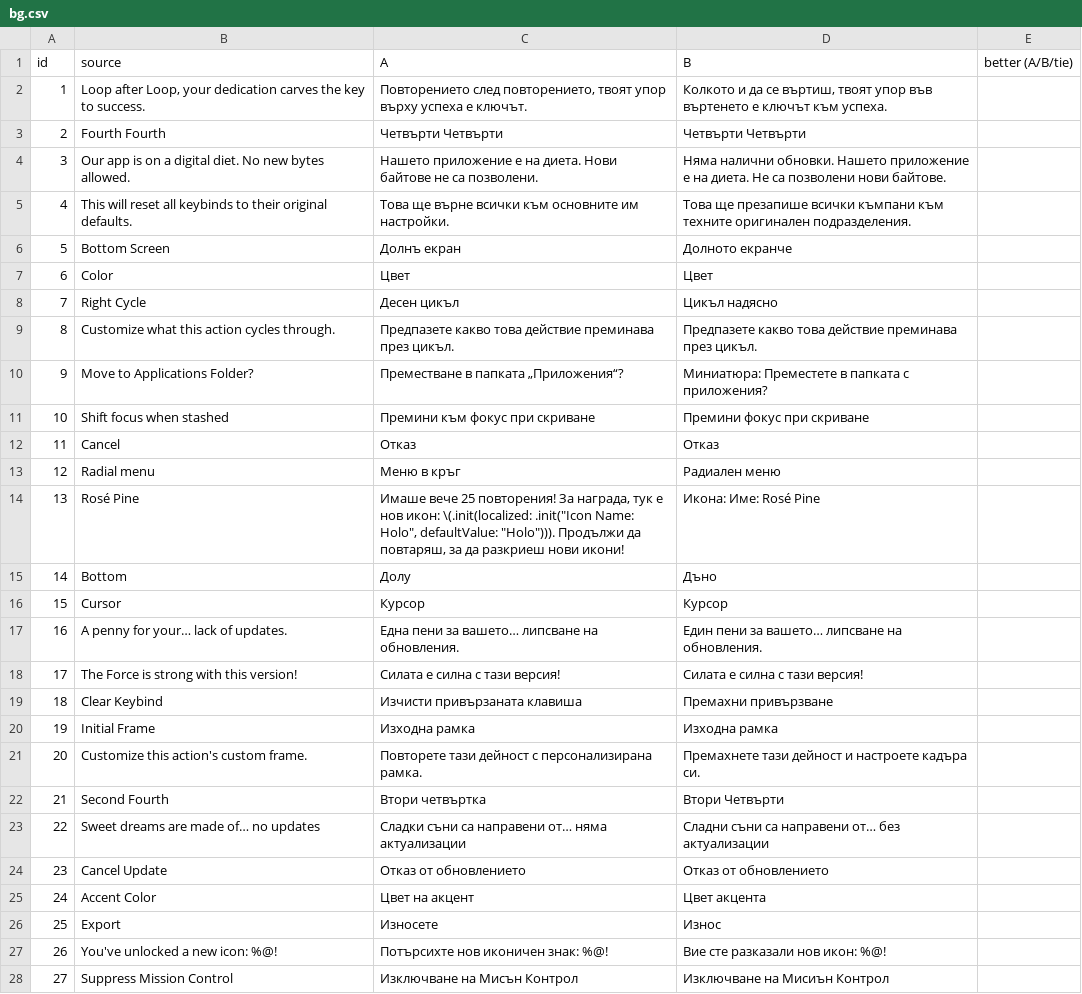
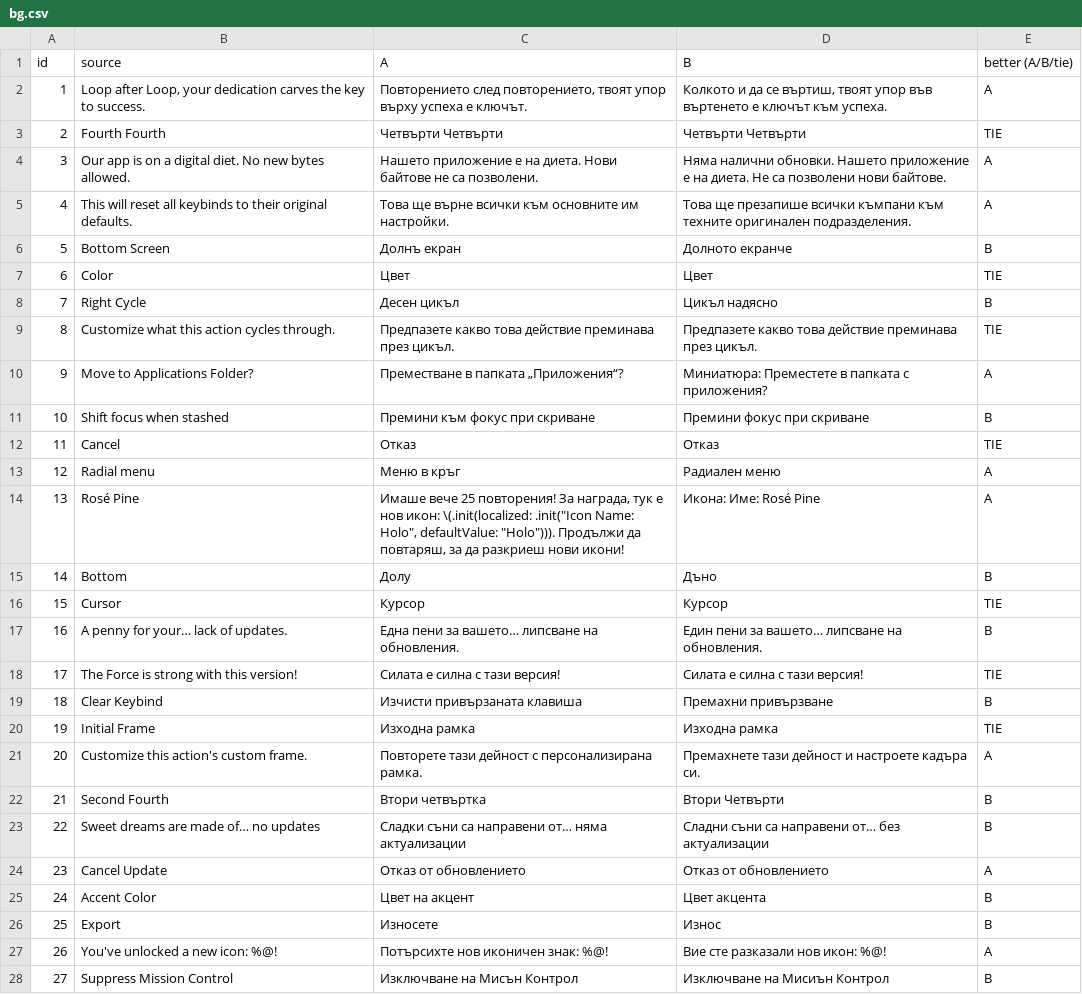
Before and after one commit to Na5co/polygo, a CSV file: killtest/bg.csv, drawn as a sheet; only a part is shown; the diff covers the shown part only.

```diff
--- a/killtest/bg.csv
+++ b/killtest/bg.csv
@@ -1,28 +1,28 @@
 id,source,A,B,better (A/B/tie)
-1,"Loop after Loop, your dedication carves the key to success.","Повторението след повторението, твоят упор върху успеха е ключът.","Колкото и да се въртиш, твоят упор във въртенето е ключът към успеха.",
-2,Fourth Fourth,Четвърти Четвърти,Четвърти Четвърти,
-3,Our app is on a digital diet. No new bytes allowed.,Нашето приложение е на диета. Нови байтове не са позволени.,Няма налични обновки. Нашето приложение е на диета. Не са позволени нови байтове.,
-4,This will reset all keybinds to their original defaults.,Това ще върне всички към основните им настройки.,Това ще презапише всички къмпани към техните оригинален подразделения.,
-5,Bottom Screen,Долнъ екран,Долното екранче,
-6,Color,Цвет,Цвет,
-7,Right Cycle,Десен цикъл,Цикъл надясно,
-8,Customize what this action cycles through.,Предпазете какво това действие преминава през цикъл.,Предпазете какво това действие преминава през цикъл.,
-9,Move to Applications Folder?,Преместване в папката „Приложения“?,Миниатюра: Преместете в папката с приложения?,
-10,Shift focus when stashed,Премини към фокус при скриване,Премини фокус при скриване,
-11,Cancel,Отказ,Отказ,
-12,Radial menu,Меню в кръг,Радиален меню,
-13,Rosé Pine,"Имаше вече 25 повторения! За награда, тук е нов икон: \(.init(localized: .init(""Icon Name: Holo"", defaultValue: ""Holo""))). Продължи да повтаряш, за да разкриеш нови икони!",Икона: Име: Rosé Pine,
-14,Bottom,Долу,Дъно,
-15,Cursor,Курсор,Курсор,
-16,A penny for your… lack of updates.,Една пени за вашето… липсване на обновления.,Един пени за вашето… липсване на обновления.,
-17,The Force is strong with this version!,Силата е силна с тази версия!,Силата е силна с тази версия!,
-18,Clear Keybind,Изчисти привързаната клавиша,Премахни привързване,
-19,Initial Frame,Изходна рамка,Изходна рамка,
-20,Customize this action's custom frame.,Повторете тази дейност с персонализирана рамка.,Премахнете тази дейност и настроете кадъра си.,
-21,Second Fourth,Втори четвъртка,Втори Четвърти,
-22,Sweet dreams are made of… no updates,Сладки съни са направени от… няма актуализации,Сладни съни са направени от… без актуализации,
-23,Cancel Update,Отказ от обновлението,Отказ от обновлението,
-24,Accent Color,Цвет на акцент,Цвет акцента,
-25,Export,Износете,Износ,
-26,You've unlocked a new icon: %@!,Потърсихте нов иконичен знак: %@!,Вие сте разказали нов икон: %@!,
-27,Suppress Mission Control,Изключване на Мисън Контрол,Изключване на Мисиън Контрол,
+1,"Loop after Loop, your dedication carves the key to success.","Повторението след повторението, твоят упор върху успеха е ключът.","Колкото и да се въртиш, твоят упор във въртенето е ключът към успеха.",A
+2,Fourth Fourth,Четвърти Четвърти,Четвърти Четвърти,TIE
+3,Our app is on a digital diet. No new bytes allowed.,Нашето приложение е на диета. Нови байтове не са позволени.,Няма налични обновки. Нашето приложение е на диета. Не са позволени нови байтове.,A
+4,This will reset all keybinds to their original defaults.,Това ще върне всички към основните им настройки.,Това ще презапише всички къмпани към техните оригинален подразделения.,A
+5,Bottom Screen,Долнъ екран,Долното екранче,B
+6,Color,Цвет,Цвет,TIE
+7,Right Cycle,Десен цикъл,Цикъл надясно,B
+8,Customize what this action cycles through.,Предпазете какво това действие преминава през цикъл.,Предпазете какво това действие преминава през цикъл.,TIE
+9,Move to Applications Folder?,Преместване в папката „Приложения“?,Миниатюра: Преместете в папката с приложения?,A
+10,Shift focus when stashed,Премини към фокус при скриване,Премини фокус при скриване,B
+11,Cancel,Отказ,Отказ,TIE
+12,Radial menu,Меню в кръг,Радиален меню,A
+13,Rosé Pine,"Имаше вече 25 повторения! За награда, тук е нов икон: \(.init(localized: .init(""Icon Name: Holo"", defaultValue: ""Holo""))). Продължи да повтаряш, за да разкриеш нови икони!",Икона: Име: Rosé Pine,A
+14,Bottom,Долу,Дъно,B
+15,Cursor,Курсор,Курсор,TIE
+16,A penny for your… lack of updates.,Една пени за вашето… липсване на обновления.,Един пени за вашето… липсване на обновления.,B
+17,The Force is strong with this version!,Силата е силна с тази версия!,Силата е силна с тази версия!,TIE
+18,Clear Keybind,Изчисти привързаната клавиша,Премахни привързване,B
+19,Initial Frame,Изходна рамка,Изходна рамка,TIE
+20,Customize this action's custom frame.,Повторете тази дейност с персонализирана рамка.,Премахнете тази дейност и настроете кадъра си.,A
+21,Second Fourth,Втори четвъртка,Втори Четвърти,B
+22,Sweet dreams are made of… no updates,Сладки съни са направени от… няма актуализации,Сладни съни са направени от… без актуализации,B
+23,Cancel Update,Отказ от обновлението,Отказ от обновлението,A
+24,Accent Color,Цвет на акцент,Цвет акцента,B
+25,Export,Износете,Износ,B
+26,You've unlocked a new icon: %@!,Потърсихте нов иконичен знак: %@!,Вие сте разказали нов икон: %@!,A
+27,Suppress Mission Control,Изключване на Мисън Контрол,Изключване на Мисиън Контрол,B
```
Also changed, not shown: 3 edited cells elsewhere in this file, 4 other files.
